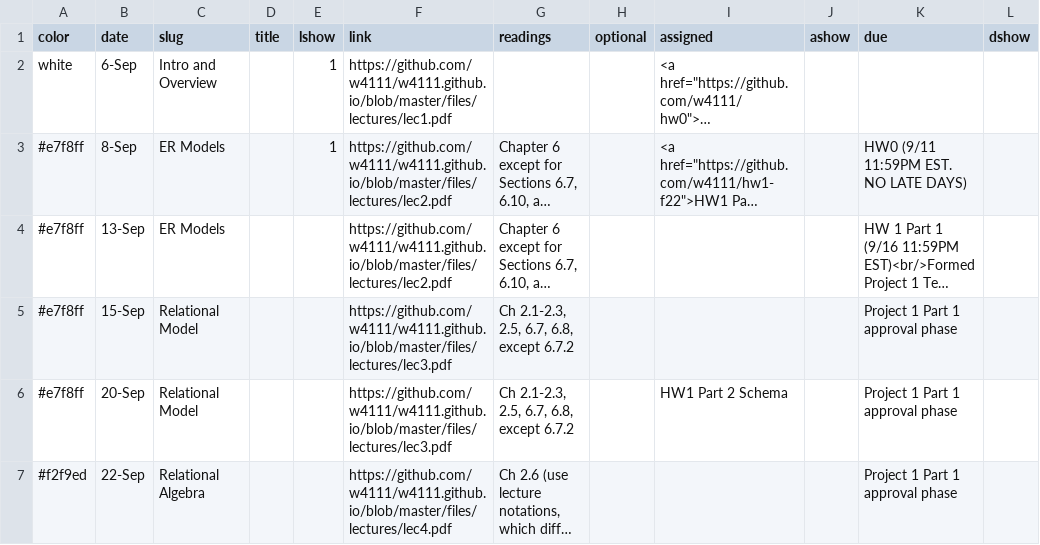
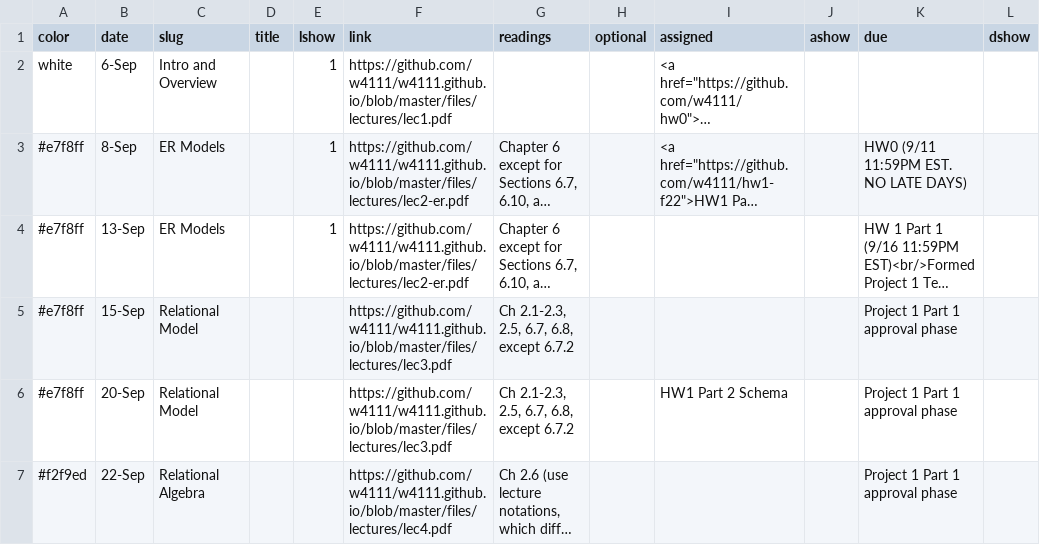
Before and after one commit to andrewzheng5/w4111.github.io, a CSV file: _data/schedule.csv, drawn as a sheet; only a part is shown; long unchanged cells end in …; the diff names each change by its address in the sheet, - before the commit and + after, or states it on an @@ line.

```diff
--- a/_data/schedule.csv
+++ b/_data/schedule.csv
-F3:F4 (link): https://github.com/w4111/w4111.github.io/blob/master/files/lectures/lec2.pdf
+F3:F4 (link): https://github.com/w4111/w4111.github.io/blob/master/files/lectures/lec2-er.pdf
-E4 (lshow): (empty)
+E4 (lshow): 1
```
Also changed, not shown: 1 other file.
